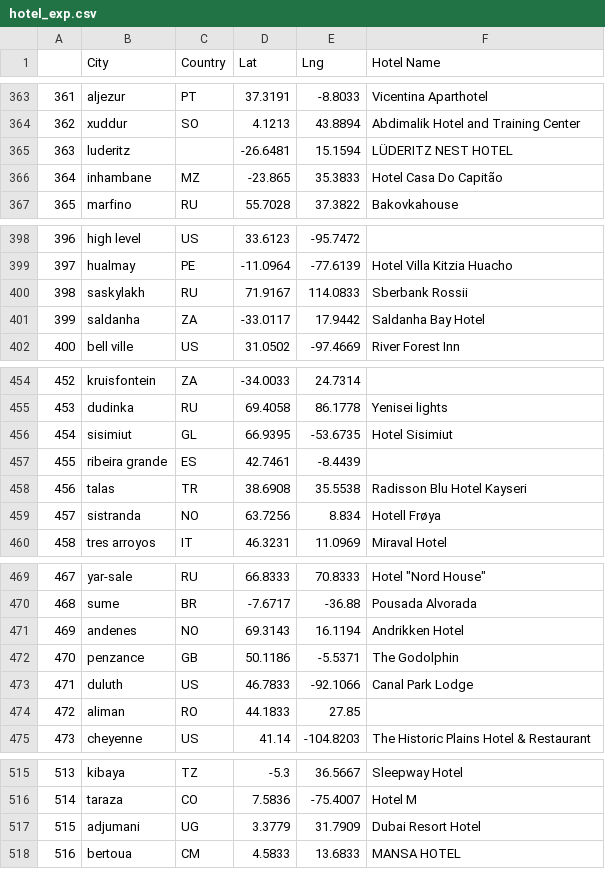
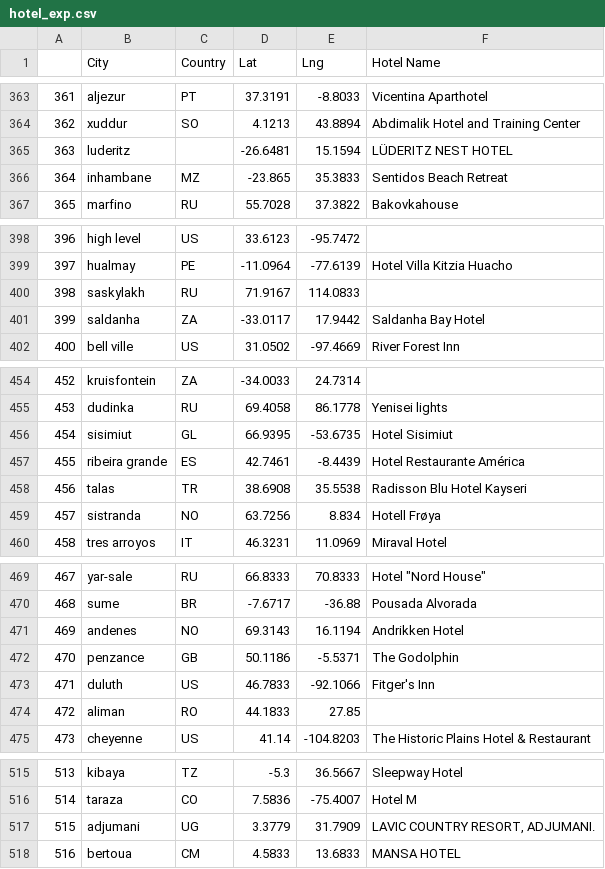
Before and after one commit to greaterpablo/python-api-challenge, a CSV file: VacationPy/hotel_exp.csv, drawn as a sheet; only a part is shown, gaps mark what is left out; the diff covers the shown part only.

```diff
--- a/VacationPy/hotel_exp.csv
+++ b/VacationPy/hotel_exp.csv
@@ -365,3 +365,3 @@
 363,luderitz,,-26.6481,15.1594,LÜDERITZ NEST HOTEL
-364,inhambane,MZ,-23.865,35.3833,Hotel Casa Do Capitão
+364,inhambane,MZ,-23.865,35.3833,Sentidos Beach Retreat
 365,marfino,RU,55.7028,37.3822,Bakovkahouse
@@ -399,3 +399,3 @@
 397,hualmay,PE,-11.0964,-77.6139,Hotel Villa Kitzia Huacho
-398,saskylakh,RU,71.9167,114.0833,Sberbank Rossii
+398,saskylakh,RU,71.9167,114.0833,
 399,saldanha,ZA,-33.0117,17.9442,Saldanha Bay Hotel
@@ -456,3 +456,3 @@
 454,sisimiut,GL,66.9395,-53.6735,Hotel Sisimiut
-455,ribeira grande,ES,42.7461,-8.4439,
+455,ribeira grande,ES,42.7461,-8.4439,Hotel Restaurante América
 456,talas,TR,38.6908,35.5538,Radisson Blu Hotel Kayseri
@@ -472,3 +472,3 @@
 470,penzance,GB,50.1186,-5.5371,The Godolphin
-471,duluth,US,46.7833,-92.1066,Canal Park Lodge
+471,duluth,US,46.7833,-92.1066,Fitger's Inn
 472,aliman,RO,44.1833,27.85,
@@ -516,3 +516,3 @@
 514,taraza,CO,7.5836,-75.4007,Hotel M
-515,adjumani,UG,3.3779,31.7909,Dubai Resort Hotel
+515,adjumani,UG,3.3779,31.7909,"LAVIC COUNTRY RESORT, ADJUMANI."
 516,bertoua,CM,4.5833,13.6833,MANSA HOTEL
```
Also changed, not shown: 12 edited cells elsewhere in this file, 2 other files.
